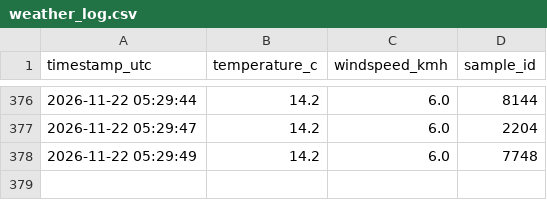
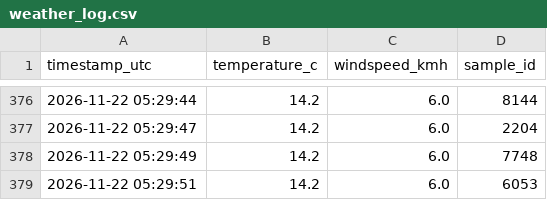
Before and after one commit to AbrshSim/weather-logger, a CSV file: weather_log.csv, drawn as a sheet; only a part is shown, gaps mark what is left out.

Commit message:
data: log metric sample 9 of 9 [skip ci]

```diff
--- a/weather_log.csv
+++ b/weather_log.csv
@@ -378 +378,2 @@ timestamp_utc,temperature_c,windspeed_kmh,sample_id
 2026-11-22 05:29:49,14.2,6.0,7748
+2026-11-22 05:29:51,14.2,6.0,6053
```
